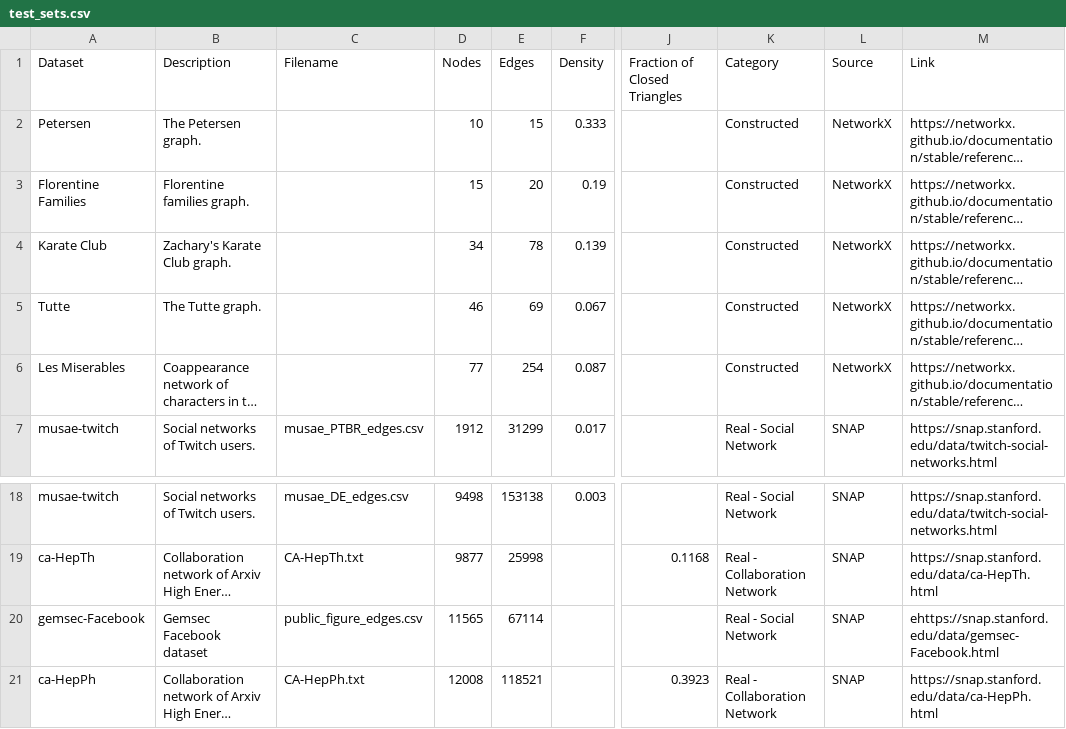
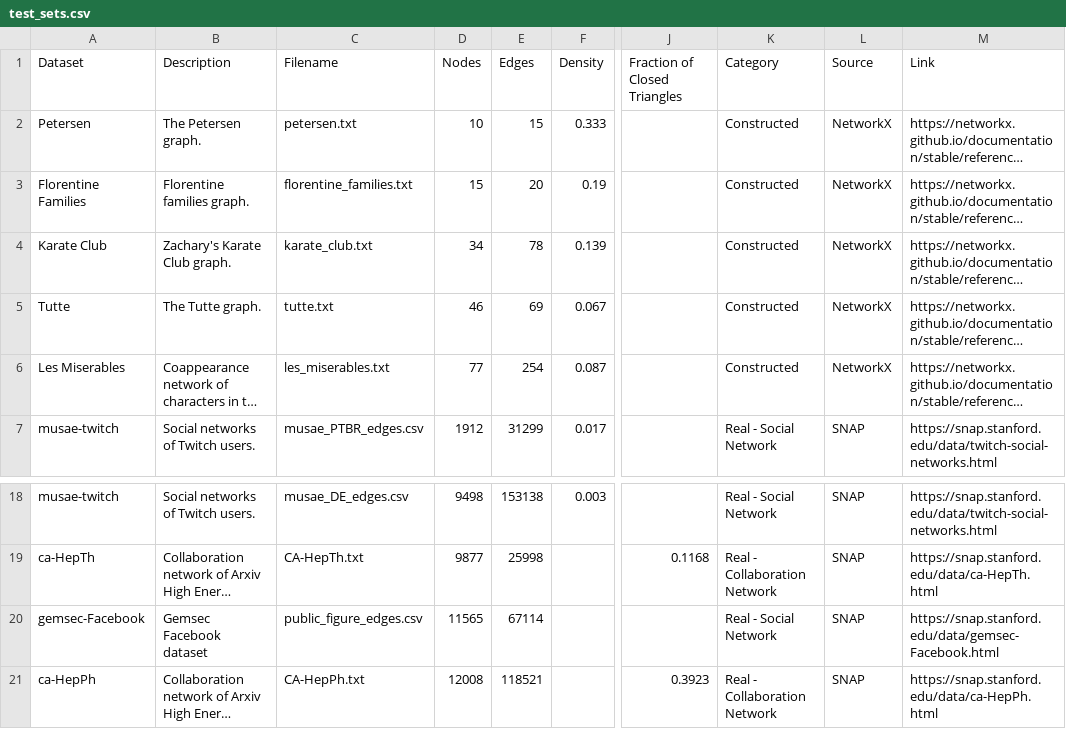
Before and after one commit to adamjhc/stream-vertex-cover, a CSV file: src/test_sets/test_sets.csv, drawn as a sheet; only a part is shown, gaps mark what is left out; long unchanged cells end in …; the diff names each change by its address in the sheet, - before the commit and + after, or states it on an @@ line.

Commit message:
Added networkx filenames

```diff
--- a/src/test_sets/test_sets.csv
+++ b/src/test_sets/test_sets.csv
-C2 (Filename): (empty)
+C2 (Filename): petersen.txt
-C3 (Filename): (empty)
+C3 (Filename): florentine_families.txt
-C4 (Filename): (empty)
+C4 (Filename): karate_club.txt
-C5 (Filename): (empty)
+C5 (Filename): tutte.txt
-C6 (Filename): (empty)
+C6 (Filename): les_miserables.txt
-M20 (Link): ehttps://snap.stanford.edu/data/gemsec-Facebook.html
+M20 (Link): https://snap.stanford.edu/data/gemsec-Facebook.html
```
